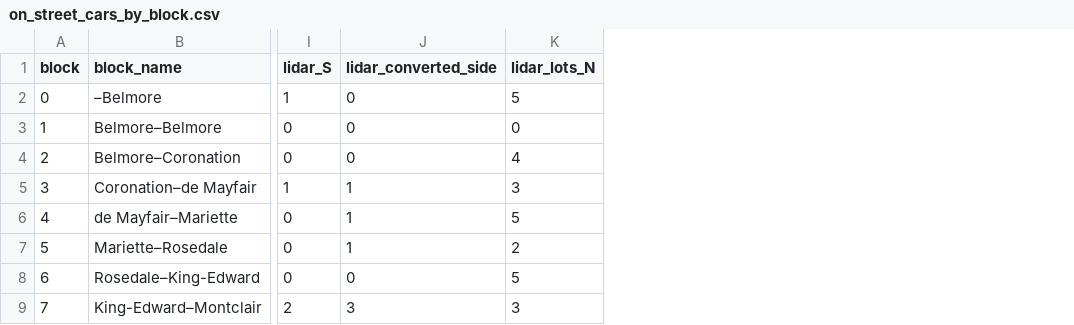
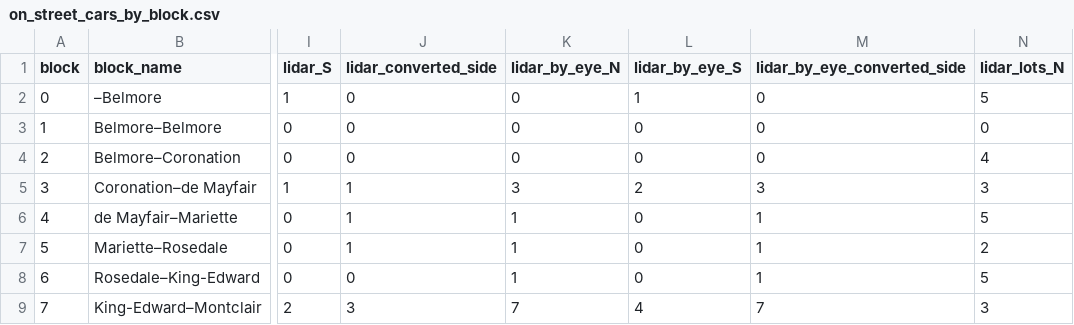
Before and after one commit to OpenMobilityData/Terrebonne-open-sources, a CSV file: 1954-underwriters-plans-terrebonne-garages/derived/on_street_cars_by_block.csv, drawn as a sheet; only a part is shown, gaps mark what is left out; the diff names each change by its address in the sheet, - before the commit and + after, or states it on an @@ line.

```diff
--- a/1954-underwriters-plans-terrebonne-garages/derived/on_street_cars_by_block.csv
+++ b/1954-underwriters-plans-terrebonne-garages/derived/on_street_cars_by_block.csv
+column K (lidar_by_eye_N), rows 2-9: 0 | 0 | 0 | 3 | 1 | 1 | 1 | 7
+column L (lidar_by_eye_S), rows 2-9: 1 | 0 | 0 | 2 | 0 | 0 | 0 | 4
+column M (lidar_by_eye_converted_side), rows 2-9: 0 | 0 | 0 | 3 | 1 | 1 | 1 | 7
```
Also changed, not shown: 1954-underwriters-plans-terrebonne-garages/derived/lidar_detector_check.csv, 24 other files.
